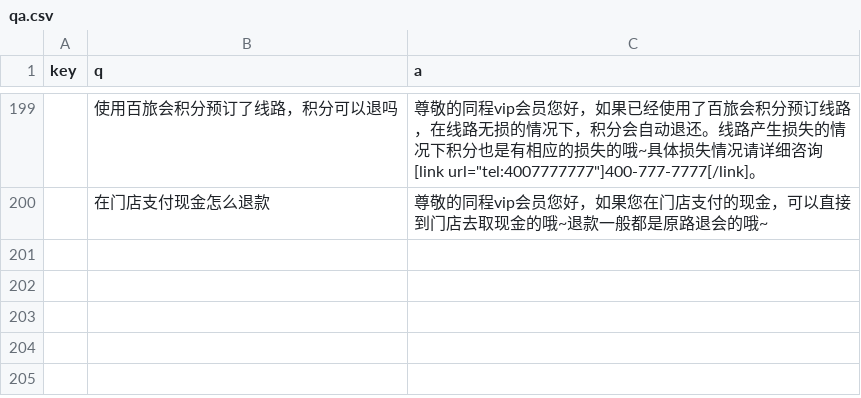
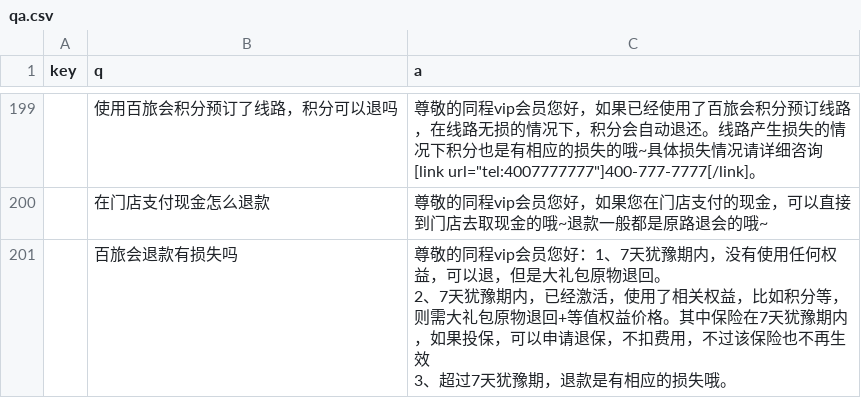
Before and after one commit to stevenyesz/wxbot, a CSV file: qa.csv, drawn as a sheet; only a part is shown, gaps mark what is left out.

Commit message:
Update qa.csv

```diff
--- a/qa.csv
+++ b/qa.csv
@@ -334 +334,4 @@ key,q,a
 ,在门店支付现金怎么退款,尊敬的同程vip会员您好，如果您在门店支付的现金，可以直接到门店去取现金的哦~退款一般都是原路退会的哦~
+,百旅会退款有损失吗,"尊敬的同程vip会员您好：1、7天犹豫期内，没有使用任何权益，可以退，但是大礼包原物退回。
+2、7天犹豫期内，已经激活，使用了相关权益，比如积分等，则需大礼包原物退回+等值权益价格。其中保险在7天犹豫期内，如果投保，可以申请退保，不扣费用，不过该保险也不再生效
+3、超过7天犹豫期，退款是有相应的损失哦。"
```
